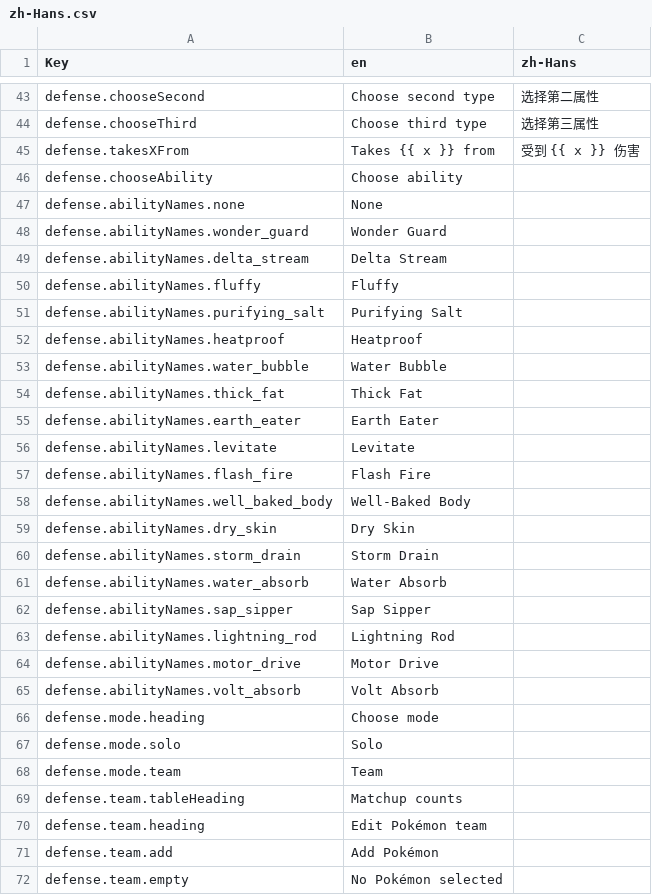
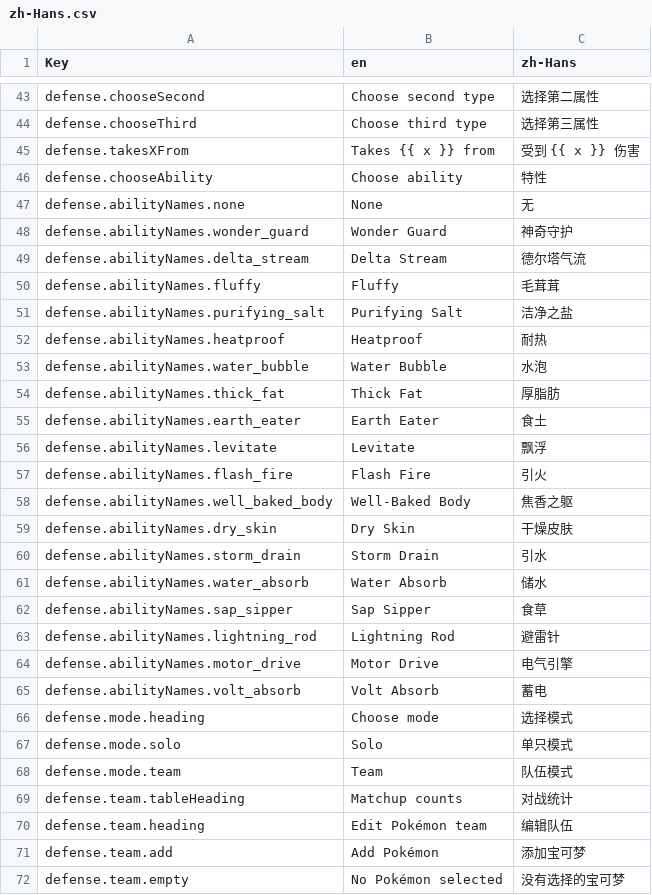
Before and after one commit to wavebeem/pkmn.help, a CSV file: public/translations/zh-Hans.csv, drawn as a sheet; only a part is shown, gaps mark what is left out; the diff covers the shown part only.

```diff
--- a/public/translations/zh-Hans.csv
+++ b/public/translations/zh-Hans.csv
@@ -45,28 +45,28 @@ defense.chooseThird,Choose third type,选择第三属性
 defense.takesXFrom,Takes {{ x }} from,受到 {{ x }} 伤害
-defense.chooseAbility,Choose ability,
-defense.abilityNames.none,None,
-defense.abilityNames.wonder_guard,Wonder Guard,
-defense.abilityNames.delta_stream,Delta Stream,
-defense.abilityNames.fluffy,Fluffy,
-defense.abilityNames.purifying_salt,Purifying Salt,
-defense.abilityNames.heatproof,Heatproof,
-defense.abilityNames.water_bubble,Water Bubble,
-defense.abilityNames.thick_fat,Thick Fat,
-defense.abilityNames.earth_eater,Earth Eater,
-defense.abilityNames.levitate,Levitate,
-defense.abilityNames.flash_fire,Flash Fire,
-defense.abilityNames.well_baked_body,Well-Baked Body,
-defense.abilityNames.dry_skin,Dry Skin,
-defense.abilityNames.storm_drain,Storm Drain,
-defense.abilityNames.water_absorb,Water Absorb,
-defense.abilityNames.sap_sipper,Sap Sipper,
-defense.abilityNames.lightning_rod,Lightning Rod,
-defense.abilityNames.motor_drive,Motor Drive,
-defense.abilityNames.volt_absorb,Volt Absorb,
-defense.mode.heading,Choose mode,
-defense.mode.solo,Solo,
-defense.mode.team,Team,
-defense.team.tableHeading,Matchup counts,
-defense.team.heading,Edit Pokémon team,
-defense.team.add,Add Pokémon,
-defense.team.empty,No Pokémon selected,
+defense.chooseAbility,Choose ability,特性
+defense.abilityNames.none,None,无
+defense.abilityNames.wonder_guard,Wonder Guard,神奇守护
+defense.abilityNames.delta_stream,Delta Stream,德尔塔气流
+defense.abilityNames.fluffy,Fluffy,毛茸茸
+defense.abilityNames.purifying_salt,Purifying Salt,洁净之盐
+defense.abilityNames.heatproof,Heatproof,耐热
+defense.abilityNames.water_bubble,Water Bubble,水泡
+defense.abilityNames.thick_fat,Thick Fat,厚脂肪
+defense.abilityNames.earth_eater,Earth Eater,食土
+defense.abilityNames.levitate,Levitate,飘浮
+defense.abilityNames.flash_fire,Flash Fire,引火
+defense.abilityNames.well_baked_body,Well-Baked Body,焦香之躯
+defense.abilityNames.dry_skin,Dry Skin,干燥皮肤
+defense.abilityNames.storm_drain,Storm Drain,引水
+defense.abilityNames.water_absorb,Water Absorb,储水
+defense.abilityNames.sap_sipper,Sap Sipper,食草
+defense.abilityNames.lightning_rod,Lightning Rod,避雷针
+defense.abilityNames.motor_drive,Motor Drive,电气引擎
+defense.abilityNames.volt_absorb,Volt Absorb,蓄电
+defense.mode.heading,Choose mode,选择模式
+defense.mode.solo,Solo,单只模式
+defense.mode.team,Team,队伍模式
+defense.team.tableHeading,Matchup counts,对战统计
+defense.team.heading,Edit Pokémon team,编辑队伍
+defense.team.add,Add Pokémon,添加宝可梦
+defense.team.empty,No Pokémon selected,没有选择的宝可梦
```
Also changed, not shown: 47 edited cells elsewhere in this file, public/translations/zh-Hant.csv, 5 other files.
